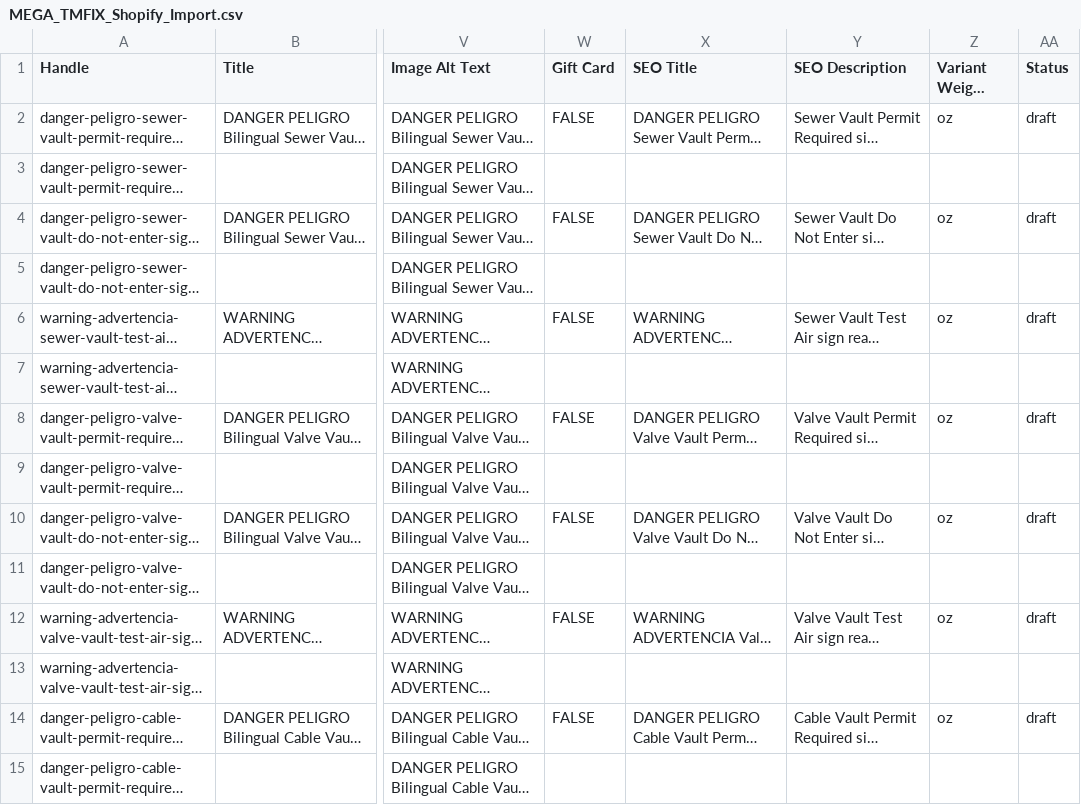
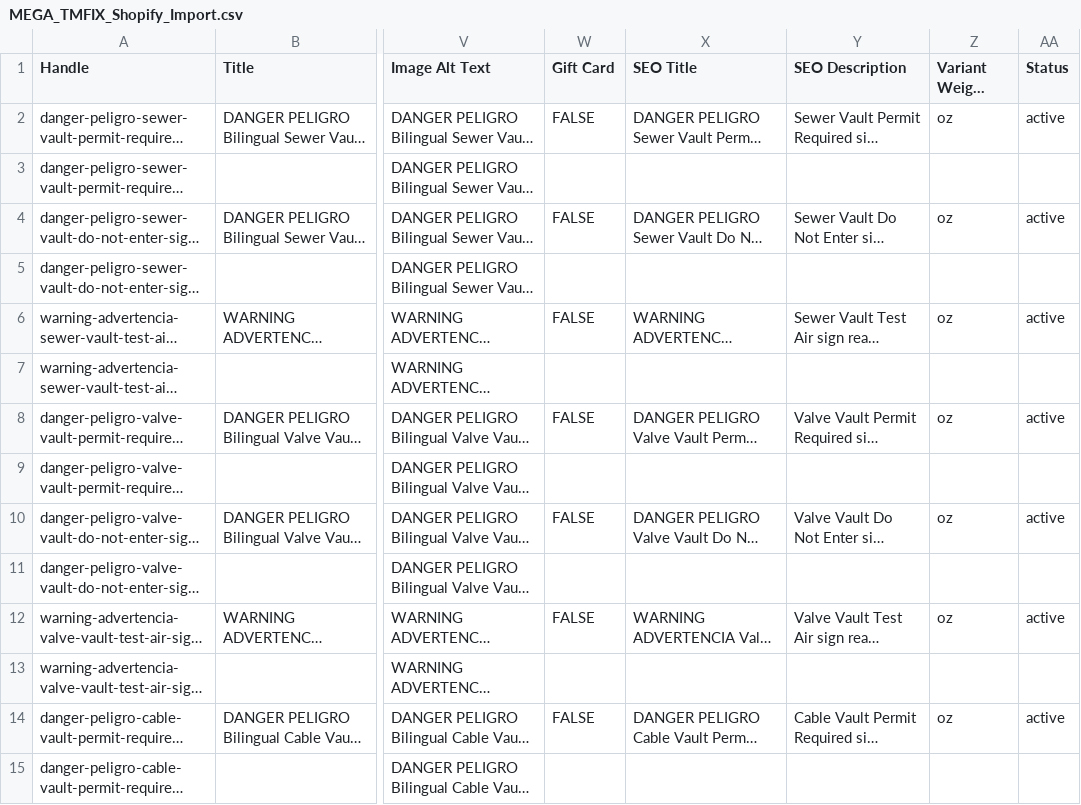
Before and after one commit to joepannell95/CGAP-CAST, a CSV file: mega-out/MEGA_TMFIX_Shopify_Import.csv, drawn as a sheet; only a part is shown, gaps mark what is left out; long unchanged cells end in …; the diff covers the shown part only; the diff names each change by its address in the sheet, - before the commit and + after, or states it on an @@ line.

```diff
--- a/mega-out/MEGA_TMFIX_Shopify_Import.csv
+++ b/mega-out/MEGA_TMFIX_Shopify_Import.csv
-AA2 (Status): draft
+AA2 (Status): active
-AA4 (Status): draft
+AA4 (Status): active
-AA6 (Status): draft
+AA6 (Status): active
-AA8 (Status): draft
+AA8 (Status): active
-AA10 (Status): draft
+AA10 (Status): active
-AA12 (Status): draft
+AA12 (Status): active
-AA14 (Status): draft
+AA14 (Status): active
```
Also changed, not shown: 15 edited cells elsewhere in this file.
